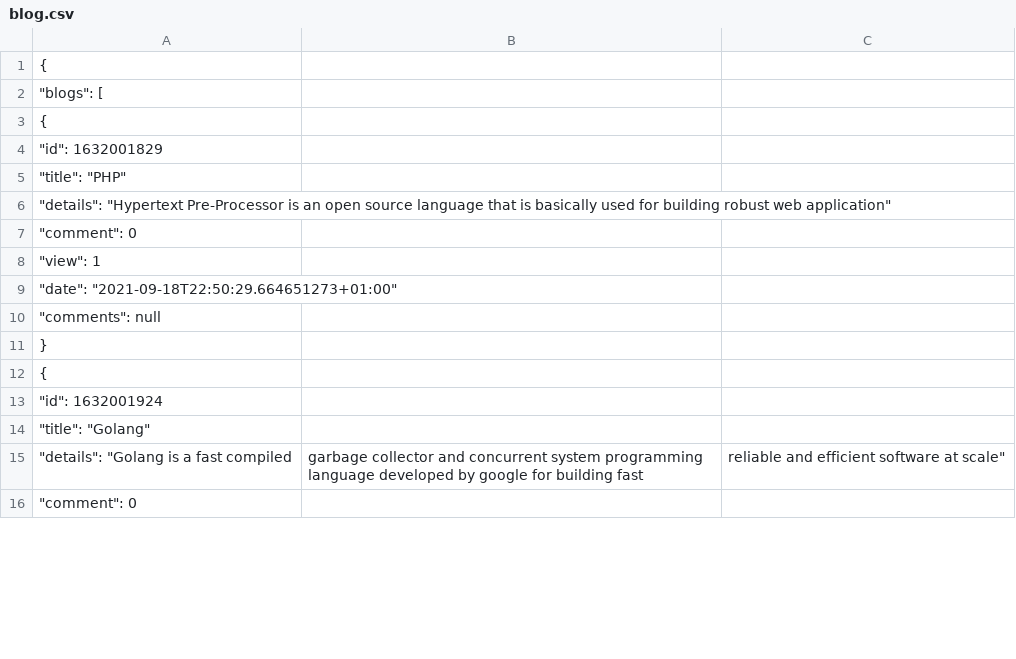
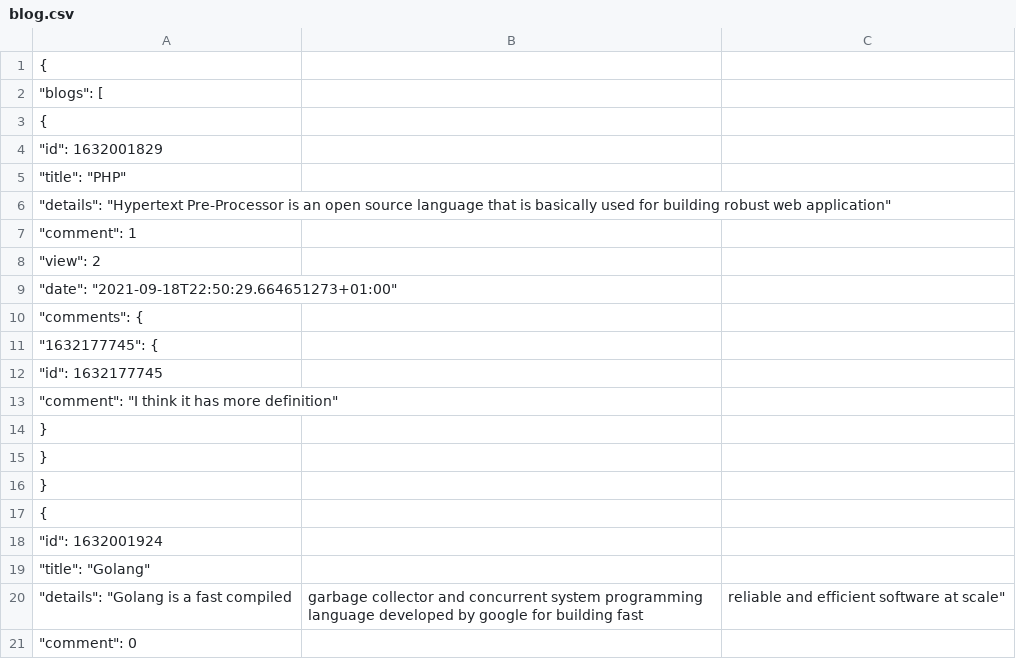
Before and after one commit to Ad3bay0c/web_intro, a CSV file: blog.csv, drawn as a sheet; only a part is shown; the diff covers the shown part only.

```diff
--- a/blog.csv
+++ b/blog.csv
@@ -6,6 +6,11 @@
 			"details": "Hypertext Pre-Processor is an open source language that is basically used for building robust web application",
-			"comment": 0,
-			"view": 1,
+			"comment": 1,
+			"view": 2,
 			"date": "2021-09-18T22:50:29.664651273+01:00",
-			"comments": null
+			"comments": {
+				"1632177745": {
+					"id": 1632177745,
+					"comment": "I think it has more definition"
+				}
+			}
 		},
```
Also changed, not shown: 16 added rows, 16 removed rows and 10 edited cells elsewhere in this file.
